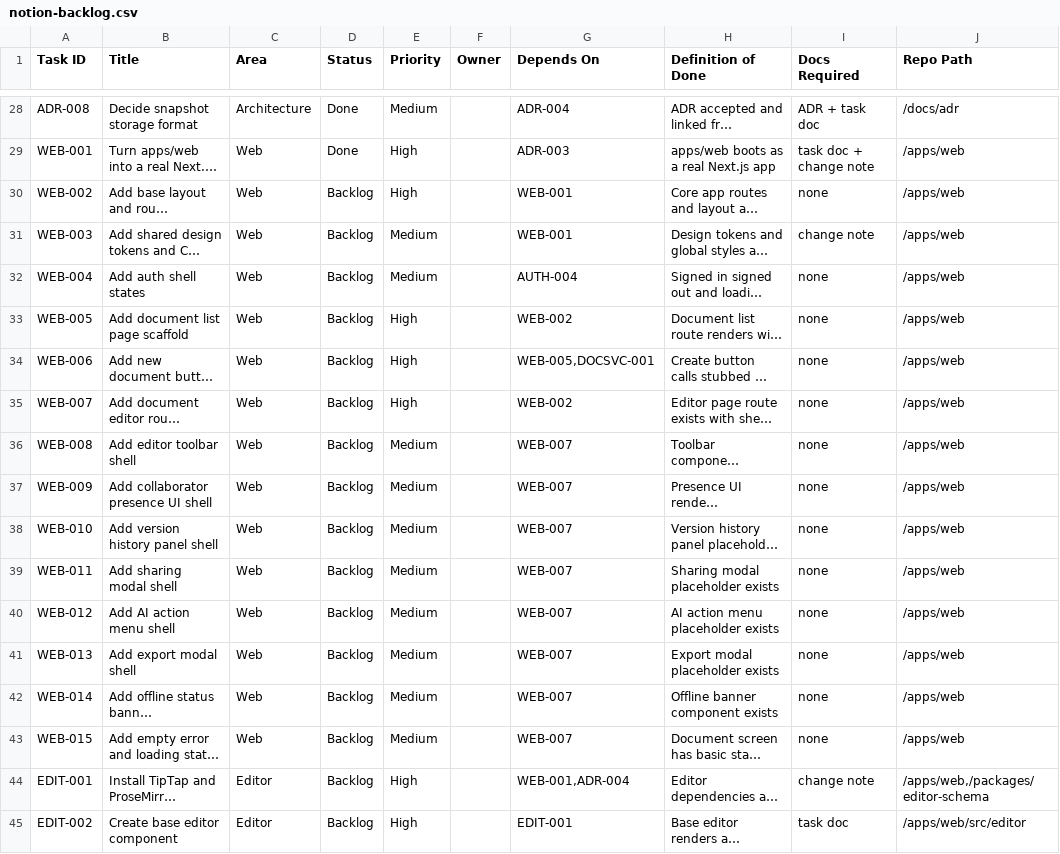
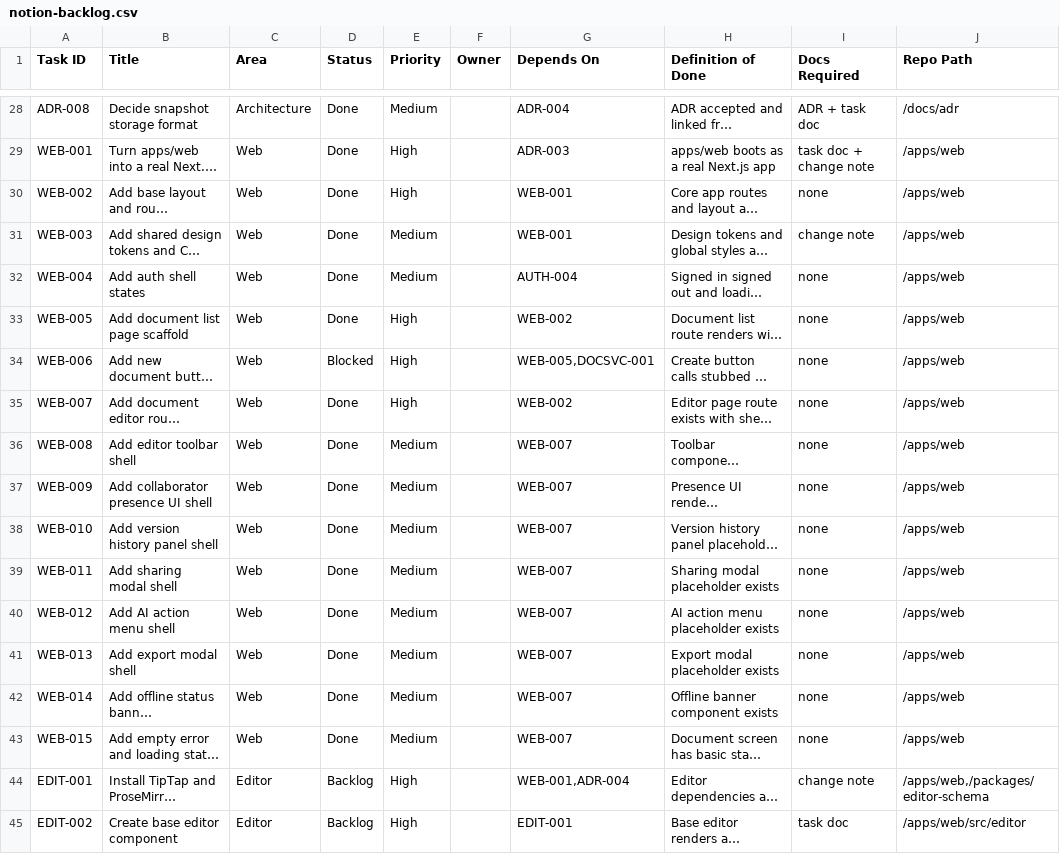
Before and after one commit to rayanbanerjee/software-proj, a CSV file: docs/process/notion-backlog.csv, drawn as a sheet; only a part is shown, gaps mark what is left out; long unchanged cells end in …; the diff names each change by its address in the sheet, - before the commit and + after, or states it on an @@ line.

```diff
--- a/docs/process/notion-backlog.csv
+++ b/docs/process/notion-backlog.csv
-D30:D33 (Status): Backlog
+D30:D33 (Status): Done
-D34 (Status): Backlog
+D34 (Status): Blocked
-D35:D43 (Status): Backlog
+D35:D43 (Status): Done
```
Also changed, not shown: docs/process/notion-board-import.csv, 25 other files.
